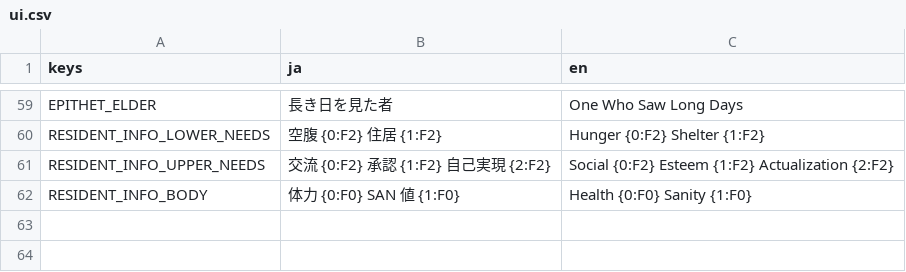
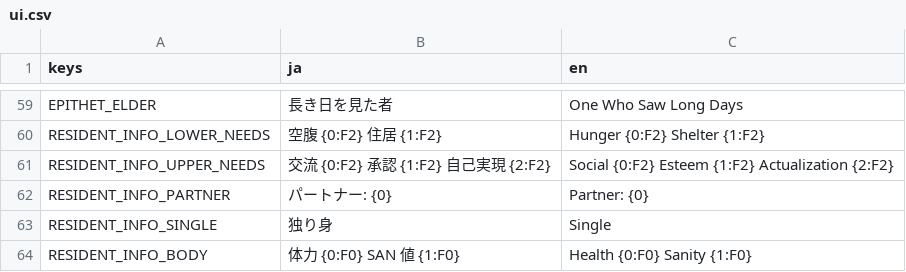
Before and after one commit to Vouivret/TheogonyX, a CSV file: game/locales/ui.csv, drawn as a sheet; only a part is shown, gaps mark what is left out.

```diff
--- a/game/locales/ui.csv
+++ b/game/locales/ui.csv
@@ -61,2 +61,4 @@ RESIDENT_INFO_LOWER_NEEDS,空腹 {0:F2}　住居 {1:F2},Hunger {0:F2}  Shelter {
 RESIDENT_INFO_UPPER_NEEDS,交流 {0:F2}　承認 {1:F2}　自己実現 {2:F2},Social {0:F2}  Esteem {1:F2}  Actualization {2:F2}
+RESIDENT_INFO_PARTNER,パートナー: {0},Partner: {0}
+RESIDENT_INFO_SINGLE,独り身,Single
 RESIDENT_INFO_BODY,体力 {0:F0}　SAN 値 {1:F0},Health {0:F0}  Sanity {1:F0}
```
Also changed, not shown: 16 other files.
